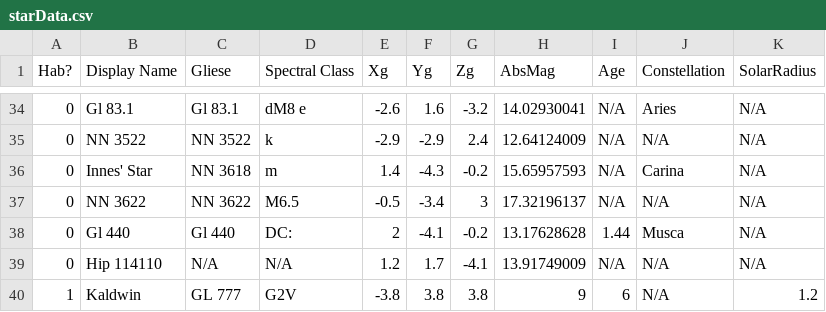
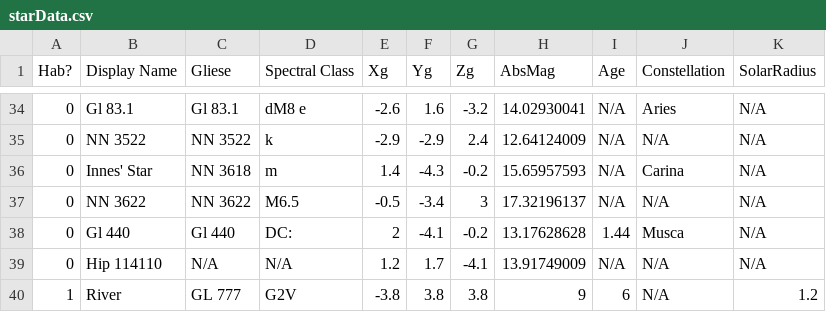
Before and after one commit to benr96/Assignment_1, a CSV file: Assignment_1/data/starData.csv, drawn as a sheet; only a part is shown, gaps mark what is left out.

```diff
--- a/Assignment_1/data/starData.csv
+++ b/Assignment_1/data/starData.csv
@@ -39,2 +39,2 @@ Hab?,Display Name,Gliese,Spectral Class,Xg,Yg,Zg,AbsMag,Age,Constellation,SolarR
 0,Hip 114110,N/A,N/A,1.2,1.7,-4.1,13.91749009,N/A,N/A,N/A
-1,Kaldwin,GL 777,G2V,-3.8,3.8,3.8,9,6,N/A,1.2
+1,River,GL 777,G2V,-3.8,3.8,3.8,9,6,N/A,1.2
```
Also changed, not shown: 5 other files.
